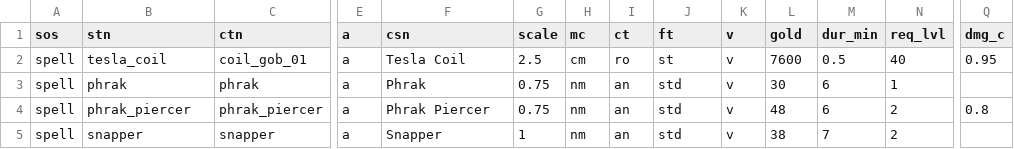
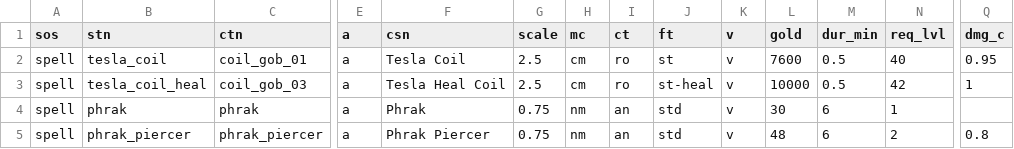
Before and after one commit to foerstj/sumcol, a CSV file: world/contentdb/templates.jinja/sumcol/interactive/{{sos}}-summon-{{mc}}-{{ct}}-{{ft}}-{{v}}-{{stn}}.gas.csv, drawn as a sheet; only a part is shown, gaps mark what is left out; the shorter side is filled out with more unchanged rows; rows hold the shown columns only; the diff names each change by its address in the sheet, - before the commit and + after, or states it on an @@ line.

Commit message:
Add heal coil, not working

```diff
--- a/world/contentdb/templates.jinja/sumcol/interactive/{{sos}}-summon-{{mc}}-{{ct}}-{{ft}}-{{v}}-{{stn}}.gas.csv
+++ b/world/contentdb/templates.jinja/sumcol/interactive/{{sos}}-summon-{{mc}}-{{ct}}-{{ft}}-{{v}}-{{stn}}.gas.csv
+row 3: spell | tesla_coil_heal | coil_gob_03 | a | Tesla Heal Coil | 2.5 | cm | ro | st-heal | v | 10000 | 0.5 | 42 | 1
```
Also changed, not shown: 6 other files.
